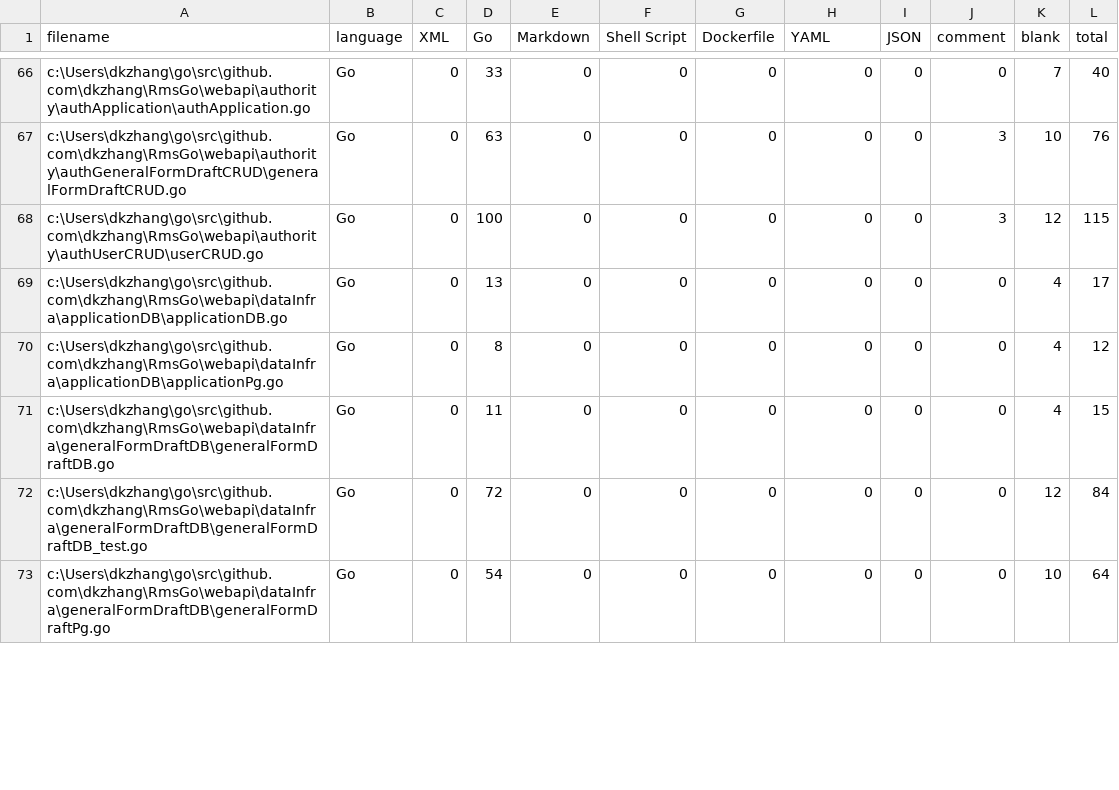
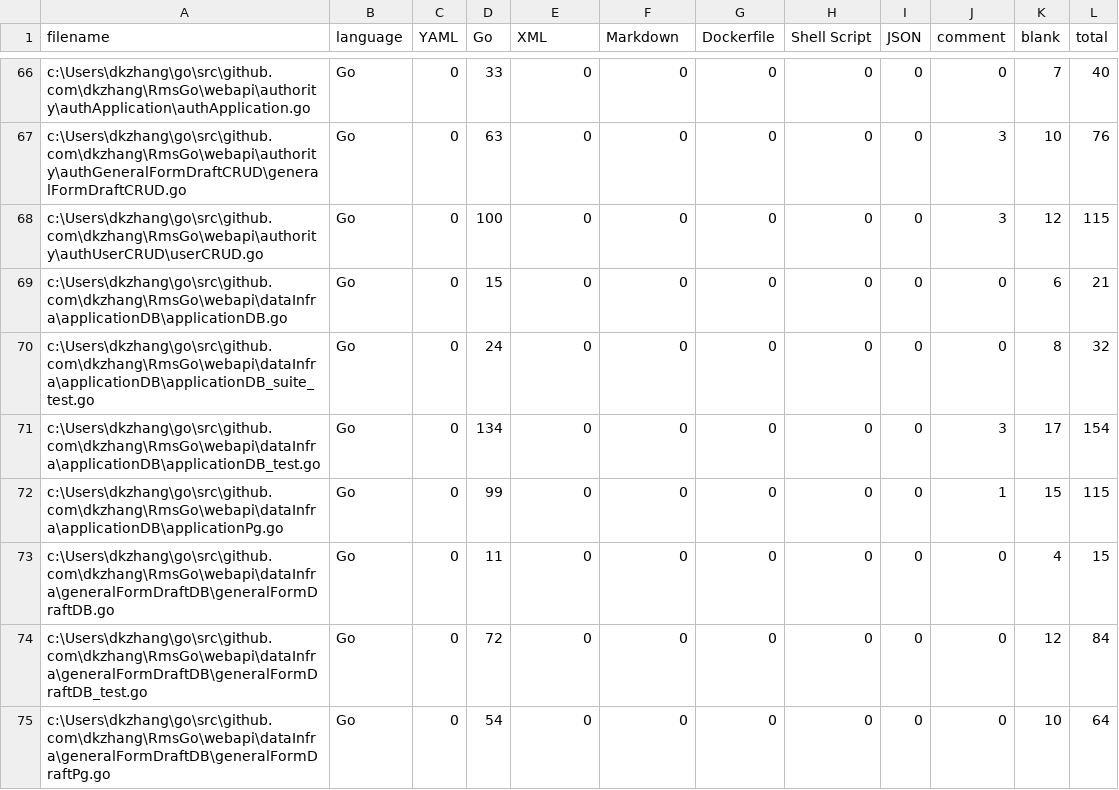
Before and after one commit to dkzhang/RmsGo, a CSV file: .VSCodeCounter/results.csv, drawn as a sheet; only a part is shown, gaps mark what is left out; the diff covers the shown part only.

Commit message:
add part of application test.

```diff
--- a/.VSCodeCounter/results.csv
+++ b/.VSCodeCounter/results.csv
@@ -1 +1 @@
-"filename", "language", "XML", "Go", "Markdown", "Shell Script", "Dockerfile", "YAML", "JSON", "comment", "blank", "total"
+"filename", "language", "YAML", "Go", "XML", "Markdown", "Dockerfile", "Shell Script", "JSON", "comment", "blank", "total"
@@ -68,4 +68,6 @@
 "c:\Users\dkzhang\go\src\github.com\dkzhang\RmsGo\webapi\authority\authUserCRUD\userCRUD.go", "Go", 0, 100, 0, 0, 0, 0, 0, 3, 12, 115
-"c:\Users\dkzhang\go\src\github.com\dkzhang\RmsGo\webapi\dataInfra\applicationDB\applicationDB.go", "Go", 0, 13, 0, 0, 0, 0, 0, 0, 4, 17
-"c:\Users\dkzhang\go\src\github.com\dkzhang\RmsGo\webapi\dataInfra\applicationDB\applicationPg.go", "Go", 0, 8, 0, 0, 0, 0, 0, 0, 4, 12
+"c:\Users\dkzhang\go\src\github.com\dkzhang\RmsGo\webapi\dataInfra\applicationDB\applicationDB.go", "Go", 0, 15, 0, 0, 0, 0, 0, 0, 6, 21
+"c:\Users\dkzhang\go\src\github.com\dkzhang\RmsGo\webapi\dataInfra\applicationDB\applicationDB_suite_test.go", "Go", 0, 24, 0, 0, 0, 0, 0, 0, 8, 32
+"c:\Users\dkzhang\go\src\github.com\dkzhang\RmsGo\webapi\dataInfra\applicationDB\applicationDB_test.go", "Go", 0, 134, 0, 0, 0, 0, 0, 3, 17, 154
+"c:\Users\dkzhang\go\src\github.com\dkzhang\RmsGo\webapi\dataInfra\applicationDB\applicationPg.go", "Go", 0, 99, 0, 0, 0, 0, 0, 1, 15, 115
 "c:\Users\dkzhang\go\src\github.com\dkzhang\RmsGo\webapi\dataInfra\generalFormDraftDB\generalFormDraftDB.go", "Go", 0, 11, 0, 0, 0, 0, 0, 0, 4, 15
```
Also changed, not shown: 2 added rows, 1 removed row and 62 edited cells elsewhere in this file, 3 other files.
